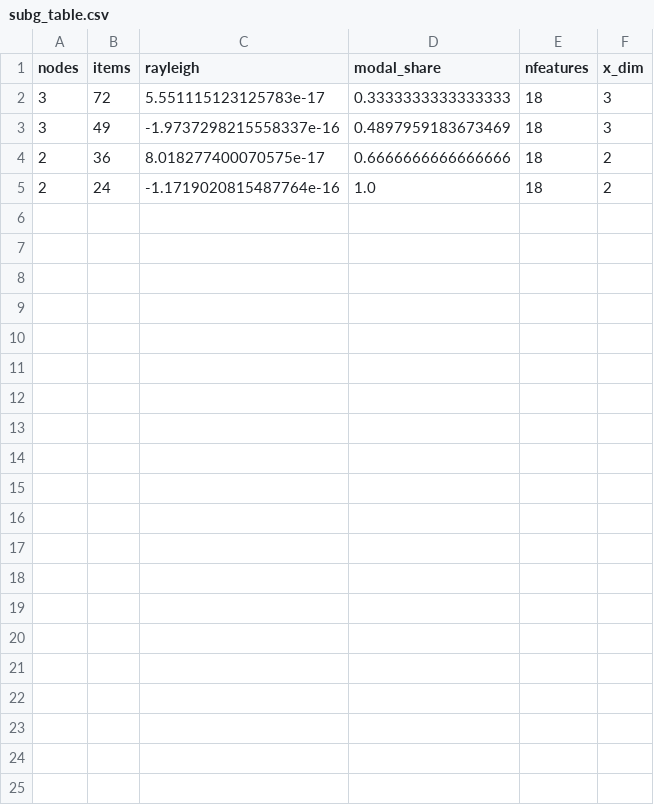
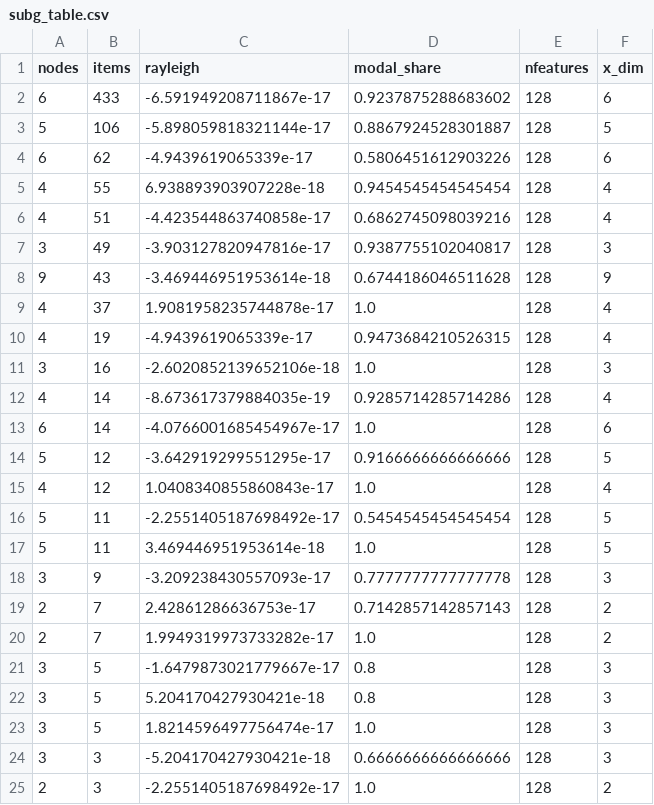
Before and after one commit to tuned-org-uk/arrowspace-analysis, a CSV file: arrowspace-base-use/output__motives/subg_table.csv, drawn as a sheet.

Commit message:
add better dataset

```diff
--- a/arrowspace-base-use/output__motives/subg_table.csv
+++ b/arrowspace-base-use/output__motives/subg_table.csv
@@ -1,5 +1,25 @@
 nodes,items,rayleigh,modal_share,nfeatures,x_dim
-3,72,5.551115123125783e-17,0.3333333333333333,18,3
-3,49,-1.9737298215558337e-16,0.4897959183673469,18,3
-2,36,8.018277400070575e-17,0.6666666666666666,18,2
-2,24,-1.1719020815487764e-16,1.0,18,2
+6,433,-6.591949208711867e-17,0.9237875288683602,128,6
+5,106,-5.898059818321144e-17,0.8867924528301887,128,5
+6,62,-4.9439619065339e-17,0.5806451612903226,128,6
+4,55,6.938893903907228e-18,0.9454545454545454,128,4
+4,51,-4.423544863740858e-17,0.6862745098039216,128,4
+3,49,-3.903127820947816e-17,0.9387755102040817,128,3
+9,43,-3.469446951953614e-18,0.6744186046511628,128,9
+4,37,1.9081958235744878e-17,1.0,128,4
+4,19,-4.9439619065339e-17,0.9473684210526315,128,4
+3,16,-2.6020852139652106e-18,1.0,128,3
+4,14,-8.673617379884035e-19,0.9285714285714286,128,4
+6,14,-4.0766001685454967e-17,1.0,128,6
+5,12,-3.642919299551295e-17,0.9166666666666666,128,5
+4,12,1.0408340855860843e-17,1.0,128,4
+5,11,-2.2551405187698492e-17,0.5454545454545454,128,5
+5,11,3.469446951953614e-18,1.0,128,5
+3,9,-3.209238430557093e-17,0.7777777777777778,128,3
+2,7,2.42861286636753e-17,0.7142857142857143,128,2
+2,7,1.9949319973733282e-17,1.0,128,2
+3,5,-1.6479873021779667e-17,0.8,128,3
+3,5,5.204170427930421e-18,0.8,128,3
+3,5,1.8214596497756474e-17,1.0,128,3
+3,3,-5.204170427930421e-18,0.6666666666666666,128,3
+2,3,-2.2551405187698492e-17,1.0,128,2
```
Also changed, not shown: arrowspace-base-use/output__intro/laplacian_intro_summary.csv, arrowspace-base-use/output__motives/motives_summary.csv, 22 other files.
